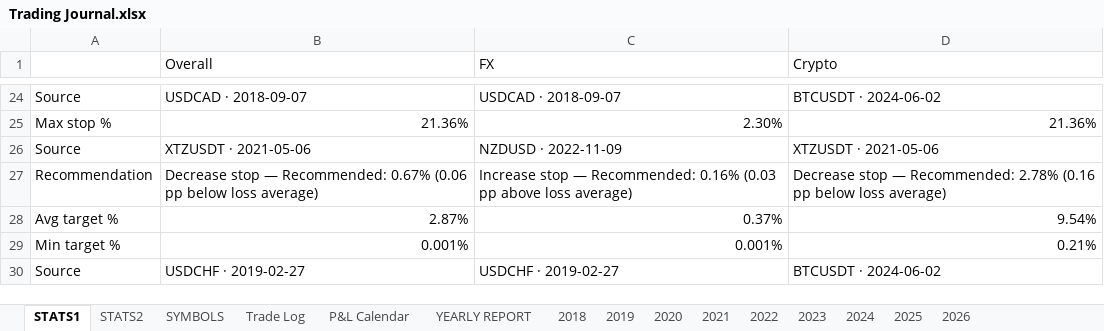
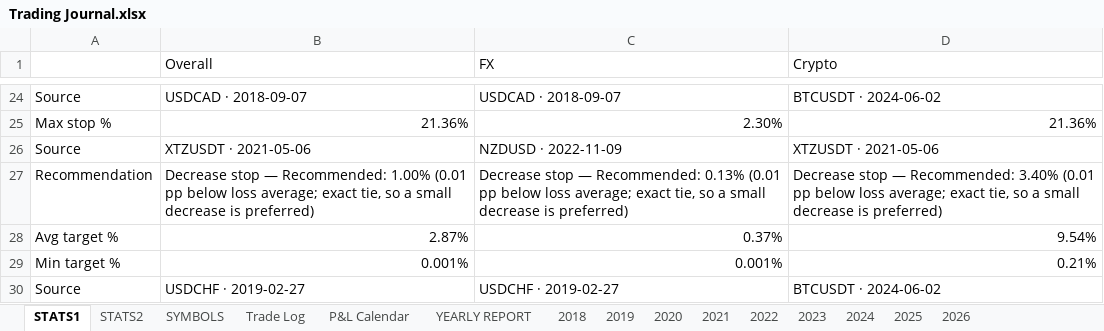
Before and after one commit to alexpsym/CODEX, an Excel workbook: journal/Trading Journal.xlsx, sheet STATS1, drawn as a sheet; only a part is shown, gaps mark what is left out; values as stored, in another font and other column widths than the file's, no cell formats; conditional formats not drawn; the diff names each change by its address in the sheet, - before the commit and + after, or states it on an @@ line.

Commit message:
Update trading journal state

```diff
--- a/journal/Trading Journal.xlsx (sheet STATS1)
+++ b/journal/Trading Journal.xlsx (sheet STATS1)
-B27 (Overall): …— Recommended: 0.67% (0.06 pp below loss average)
+B27 (Overall): …— Recommended: 1.00% (0.01 pp below loss average; exact tie, so a small decrease is preferred)
-C27 (FX): Increase stop — Recommended: 0.16% (0.03 pp above loss average)
+C27 (FX): Decrease stop — Recommended: 0.13% (0.01 pp below loss average; exact tie, so a small decrease is preferred)
-D27 (Crypto): …— Recommended: 2.78% (0.16 pp below loss average)
+D27 (Crypto): …— Recommended: 3.40% (0.01 pp below loss average; exact tie, so a small decrease is preferred)
```
Also changed, not shown: cell formats, 1 other file.
